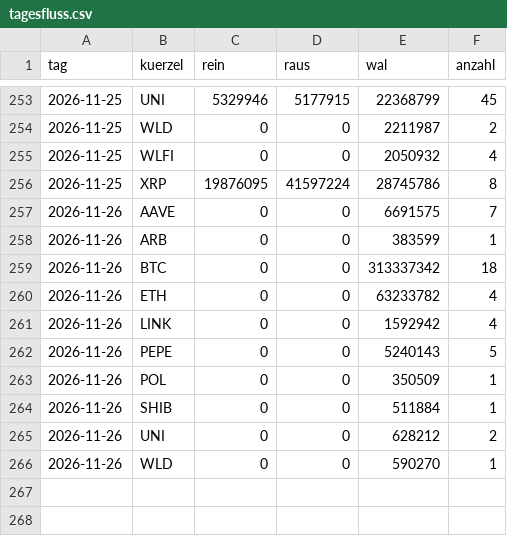
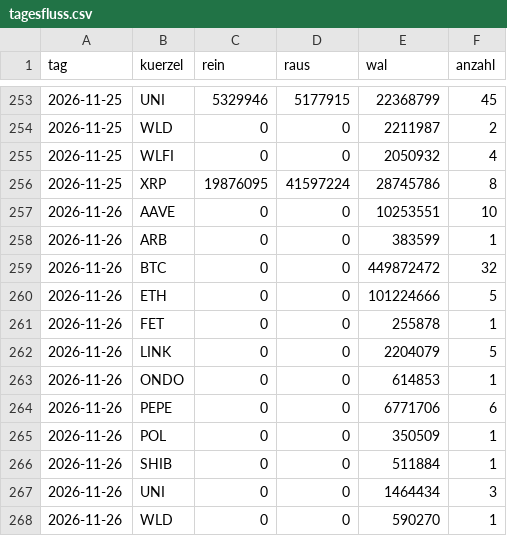
Before and after one commit to tobzwil89/insider, a CSV file: daten/wale/tagesfluss.csv, drawn as a sheet; only a part is shown, gaps mark what is left out.

```diff
--- a/daten/wale/tagesfluss.csv
+++ b/daten/wale/tagesfluss.csv
@@ -256,11 +256,13 @@ tag,kuerzel,rein,raus,wal,anzahl
 2026-11-25,XRP,19876095,41597224,28745786,8
-2026-11-26,AAVE,0,0,6691575,7
+2026-11-26,AAVE,0,0,10253551,10
 2026-11-26,ARB,0,0,383599,1
-2026-11-26,BTC,0,0,313337342,18
-2026-11-26,ETH,0,0,63233782,4
-2026-11-26,LINK,0,0,1592942,4
-2026-11-26,PEPE,0,0,5240143,5
+2026-11-26,BTC,0,0,449872472,32
+2026-11-26,ETH,0,0,101224666,5
+2026-11-26,FET,0,0,255878,1
+2026-11-26,LINK,0,0,2204079,5
+2026-11-26,ONDO,0,0,614853,1
+2026-11-26,PEPE,0,0,6771706,6
 2026-11-26,POL,0,0,350509,1
 2026-11-26,SHIB,0,0,511884,1
-2026-11-26,UNI,0,0,628212,2
+2026-11-26,UNI,0,0,1464434,3
 2026-11-26,WLD,0,0,590270,1
```
Also changed, not shown: daten/wale/memecoins.csv, 2 other files.
